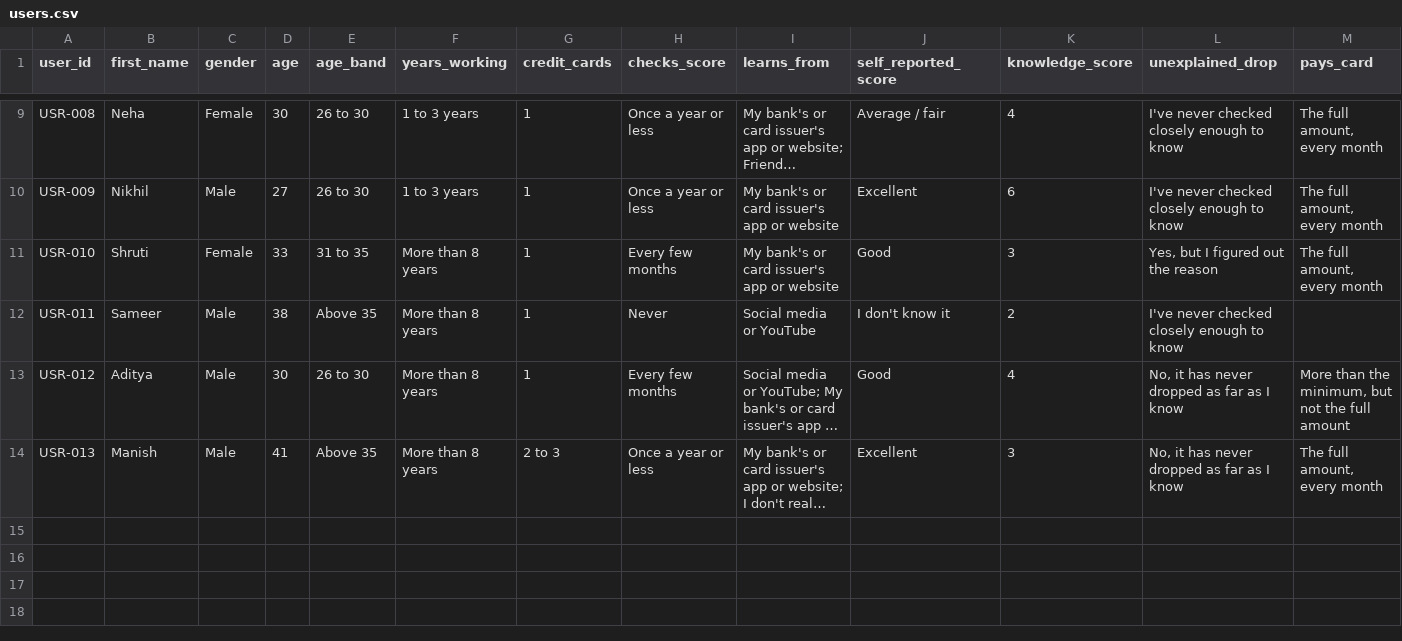
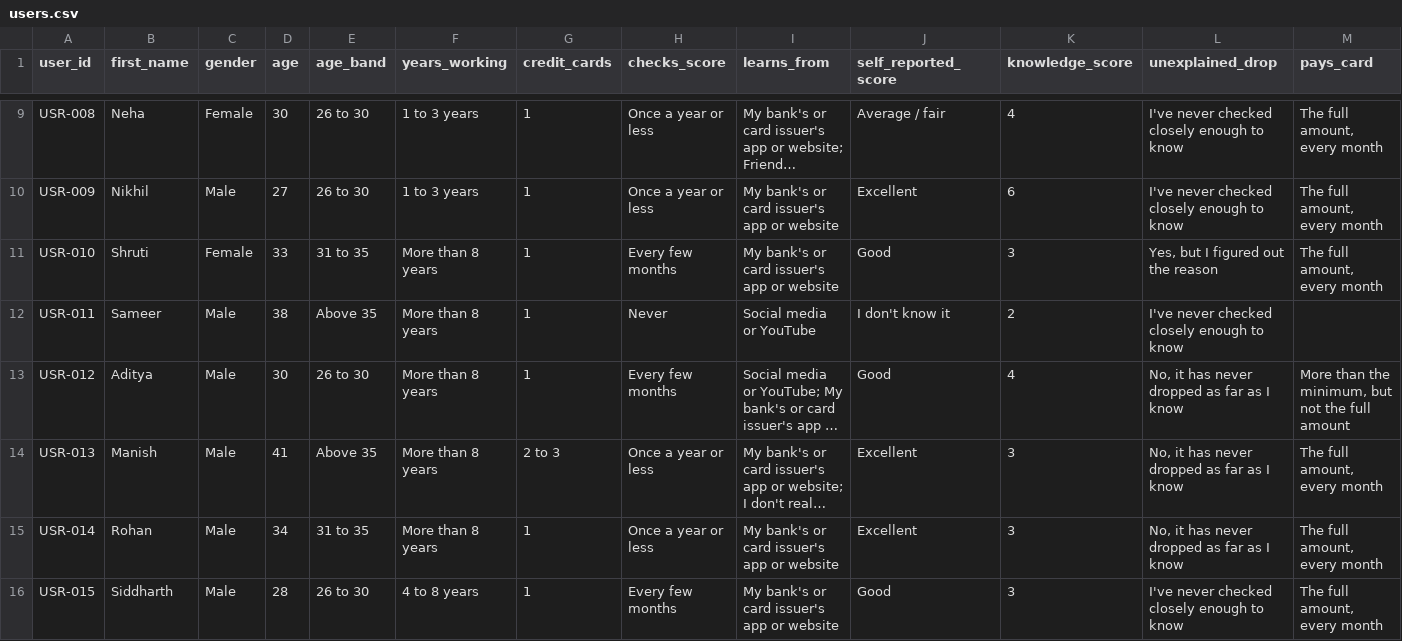
Before and after one commit to SC30GSWNBA/CreditCoach, a CSV file: data/users.csv, drawn as a sheet; only a part is shown, gaps mark what is left out; long unchanged cells end in …; rows hold the shown columns only; the diff names each change by its address in the sheet, - before the commit and + after, or states it on an @@ line.

```diff
--- a/data/users.csv
+++ b/data/users.csv
+row 15: USR-014 | Rohan | Male | 34 | 31 to 35 | More than 8 years | 1 | Once a year or less | My bank's or card issuer's app or website | Excellent | 3 | No, it has never dropped as far as I know | The full amount, every month
+row 16: USR-015 | Siddharth | Male | 28 | 26 to 30 | 4 to 8 years | 1 | Every few months | My bank's or card issuer's app or website | Good | 3 | I've never checked closely enough to know | The full amount, every month
```
Also changed, not shown: data/accounts.csv, data/score_history.csv, 19 other files.
